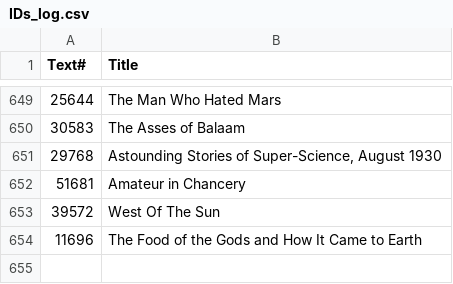
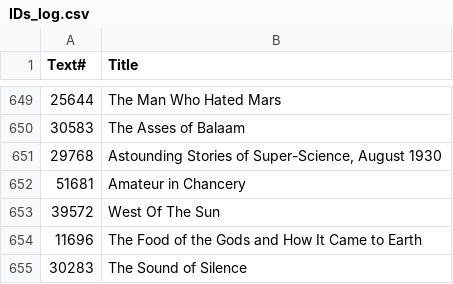
Before and after one commit to ben-n93/pg_scifi_twitter_bot, a CSV file: data/IDs_log.csv, drawn as a sheet; only a part is shown, gaps mark what is left out; the diff names each change by its address in the sheet, - before the commit and + after, or states it on an @@ line.

Commit message:
update

```diff
--- a/data/IDs_log.csv
+++ b/data/IDs_log.csv
+row 655: 30283 | The Sound of Silence
```
